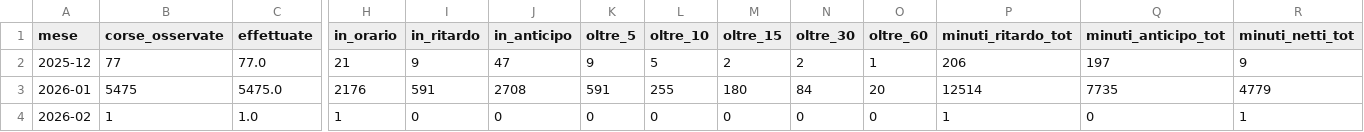
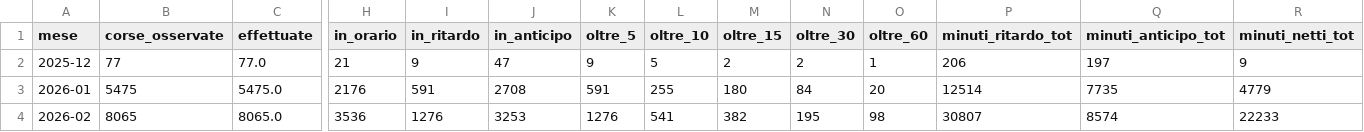
Before and after one commit to DrElegantia/trainstats-dashboard, a CSV file: data/gold/kpi_mese.csv, drawn as a sheet; only a part is shown, gaps mark what is left out; the diff covers the shown part only; the diff names each change by its address in the sheet, - before the commit and + after, or states it on an @@ line.

```diff
--- a/data/gold/kpi_mese.csv
+++ b/data/gold/kpi_mese.csv
-B4 (corse_osservate): 1
+B4 (corse_osservate): 8065
-C4 (effettuate): 1.0
+C4 (effettuate): 8065.0
-H4 (in_orario): 1
+H4 (in_orario): 3536
-I4 (in_ritardo): 0
+I4 (in_ritardo): 1276
-J4 (in_anticipo): 0
+J4 (in_anticipo): 3253
-K4 (oltre_5): 0
+K4 (oltre_5): 1276
-L4 (oltre_10): 0
+L4 (oltre_10): 541
-M4 (oltre_15): 0
+M4 (oltre_15): 382
-N4 (oltre_30): 0
+N4 (oltre_30): 195
-O4 (oltre_60): 0
+O4 (oltre_60): 98
-P4 (minuti_ritardo_tot): 1
+P4 (minuti_ritardo_tot): 30807
-Q4 (minuti_anticipo_tot): 0
+Q4 (minuti_anticipo_tot): 8574
-R4 (minuti_netti_tot): 1
+R4 (minuti_netti_tot): 22233
```
Also changed, not shown: 4 edited cells elsewhere in this file, data/gold/kpi_mese_categoria.csv, docs/data/kpi_giorno_categoria.csv, 7 other files.
